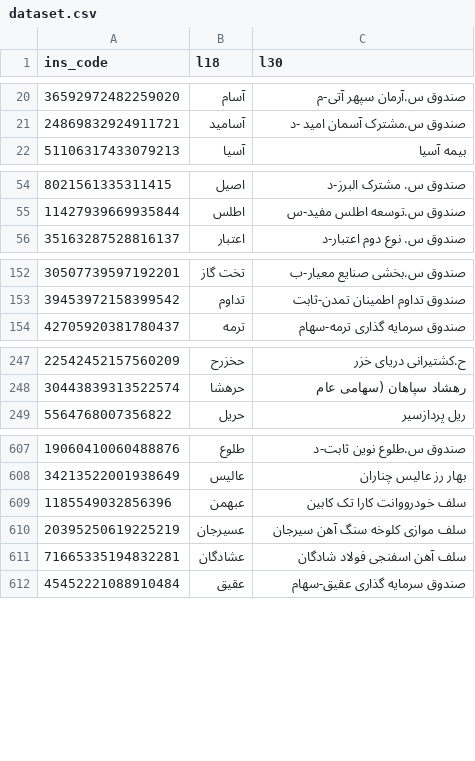
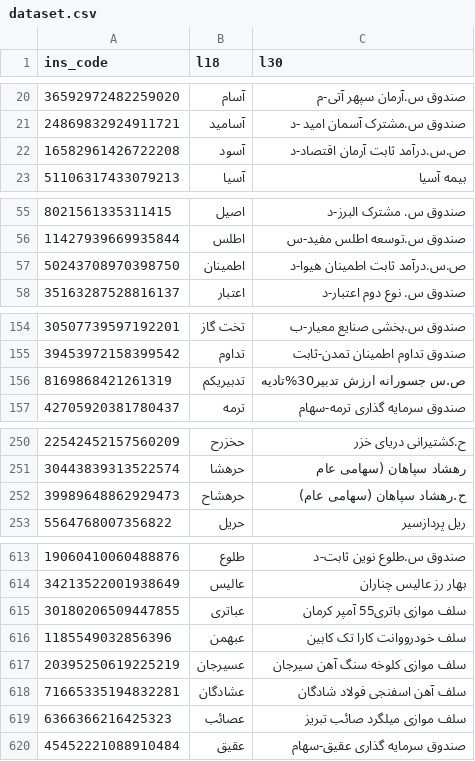
Before and after one commit to 5j9/tsetmc, a CSV file: tsetmc/dataset/dataset.csv, drawn as a sheet; only a part is shown, gaps mark what is left out; the diff covers the shown part only; the diff names each change by its address in the sheet, - before the commit and + after, or states it on an @@ line.

Commit message:
chore(dataset): update

```diff
--- a/tsetmc/dataset/dataset.csv
+++ b/tsetmc/dataset/dataset.csv
+row 22: 16582961426722208 | آسود | ص.س.درآمد ثابت آرمان اقتصاد-د
+row 57: 50243708970398750 | اطمینان | ص.س.درآمد ثابت اطمینان هیوا-د
+row 156: 8169868421261319 | تدبیریکم | ص.س جسورانه ارزش تدبیر30%تادیه
+row 252: 39989648862929473 | حرهشاح | ح.رهشاد سپاهان (سهامی عام)
+row 615: 30180206509447855 | عباتری | سلف موازی باتری55 آمپر کرمان
+row 619: 6366366216425323 | عصائب | سلف موازی میلگرد صائب تبریز
```
Also changed, not shown: 6 added rows elsewhere in this file.
